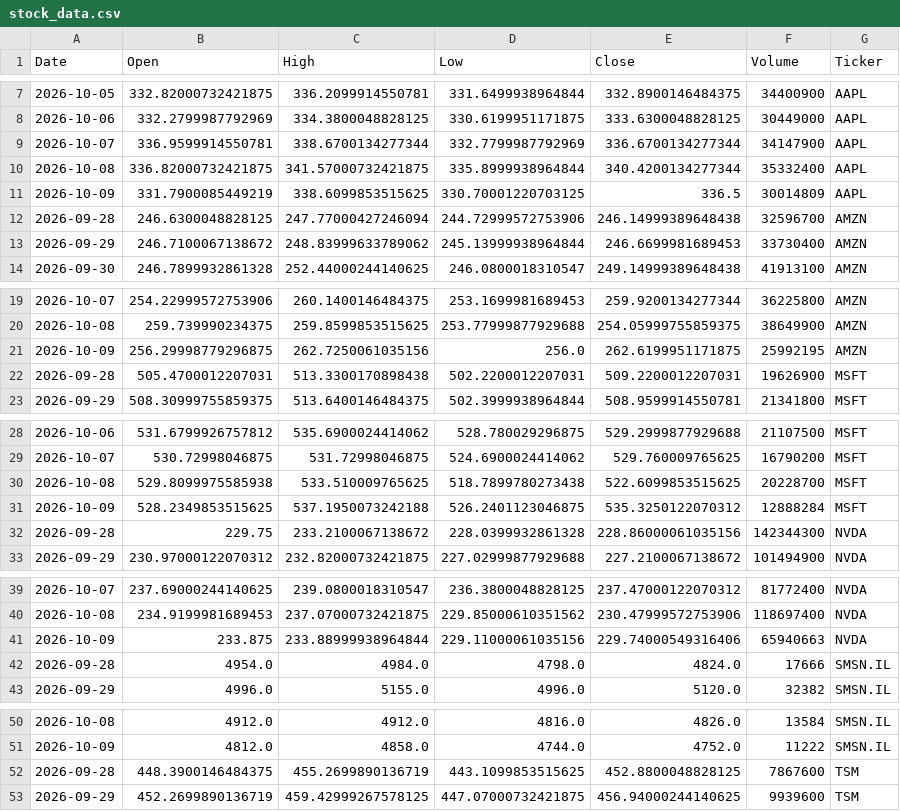
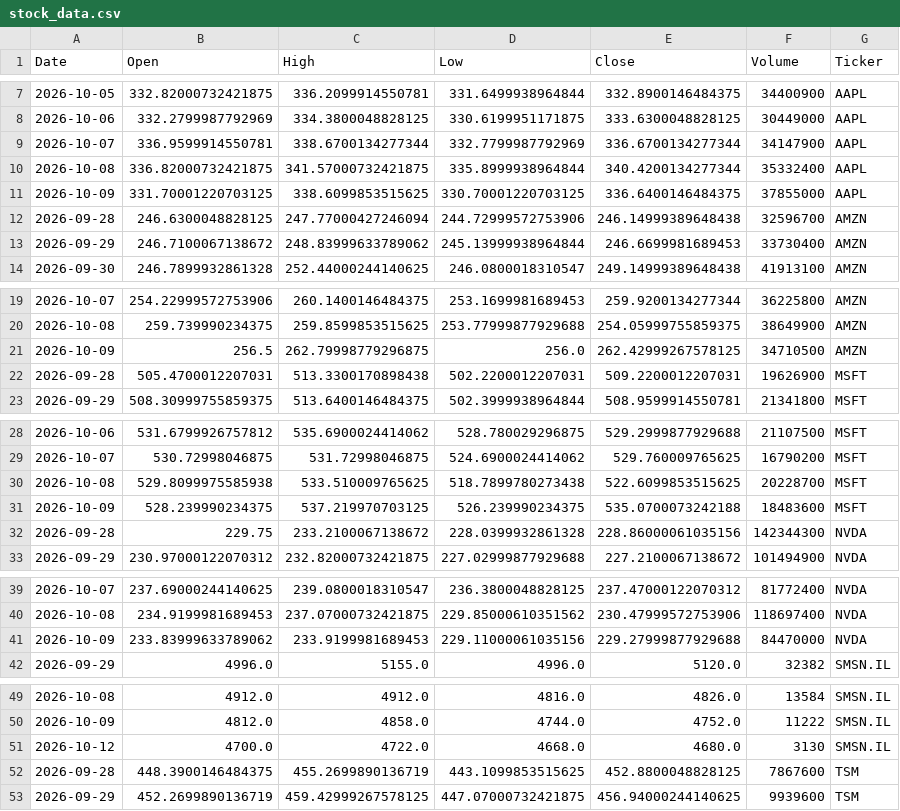
Before and after one commit to Jaedin-Rogers/Automated_Stock_Data_Pipeline, a CSV file: stock_data.csv, drawn as a sheet; only a part is shown, gaps mark what is left out; the diff covers the shown part only.

```diff
--- a/stock_data.csv
+++ b/stock_data.csv
@@ -10,3 +10,3 @@ Date,Open,High,Low,Close,Volume,Ticker
 2026-10-08,336.82000732421875,341.57000732421875,335.8999938964844,340.4200134277344,35332400,AAPL
-2026-10-09,331.7900085449219,338.6099853515625,330.70001220703125,336.5,30014809,AAPL
+2026-10-09,331.70001220703125,338.6099853515625,330.70001220703125,336.6400146484375,37855000,AAPL
 2026-09-28,246.6300048828125,247.77000427246094,244.72999572753906,246.14999389648438,32596700,AMZN
@@ -20,3 +20,3 @@ Date,Open,High,Low,Close,Volume,Ticker
 2026-10-08,259.739990234375,259.8599853515625,253.77999877929688,254.05999755859375,38649900,AMZN
-2026-10-09,256.29998779296875,262.7250061035156,256.0,262.6199951171875,25992195,AMZN
+2026-10-09,256.5,262.79998779296875,256.0,262.42999267578125,34710500,AMZN
 2026-09-28,505.4700012207031,513.3300170898438,502.2200012207031,509.2200012207031,19626900,MSFT
@@ -30,3 +30,3 @@ Date,Open,High,Low,Close,Volume,Ticker
 2026-10-08,529.8099975585938,533.510009765625,518.7899780273438,522.6099853515625,20228700,MSFT
-2026-10-09,528.2349853515625,537.1950073242188,526.2401123046875,535.3250122070312,12888284,MSFT
+2026-10-09,528.239990234375,537.219970703125,526.239990234375,535.0700073242188,18483600,MSFT
 2026-09-28,229.75,233.2100067138672,228.0399932861328,228.86000061035156,142344300,NVDA
@@ -40,4 +40,3 @@ Date,Open,High,Low,Close,Volume,Ticker
 2026-10-08,234.9199981689453,237.07000732421875,229.85000610351562,230.47999572753906,118697400,NVDA
-2026-10-09,233.875,233.88999938964844,229.11000061035156,229.74000549316406,65940663,NVDA
-2026-09-28,4954.0,4984.0,4798.0,4824.0,17666,SMSN.IL
+2026-10-09,233.83999633789062,233.9199981689453,229.11000061035156,229.27999877929688,84470000,NVDA
 2026-09-29,4996.0,5155.0,4996.0,5120.0,32382,SMSN.IL
@@ -51,2 +50,3 @@ Date,Open,High,Low,Close,Volume,Ticker
 2026-10-09,4812.0,4858.0,4744.0,4752.0,11222,SMSN.IL
+2026-10-12,4700.0,4722.0,4668.0,4680.0,3130,SMSN.IL
 2026-09-28,448.3900146484375,455.2699890136719,443.1099853515625,452.8800048828125,7867600,TSM
```
Also changed, not shown: 2 edited cells elsewhere in this file.
